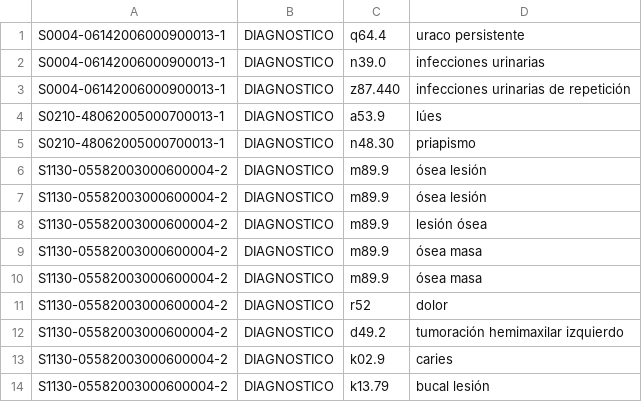
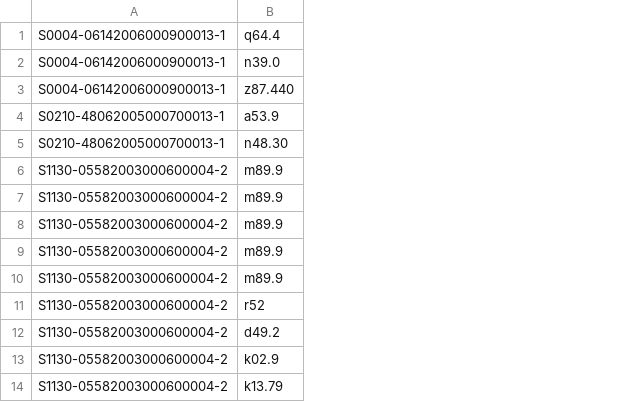
Before and after one commit to TeMU-BSC/codiesp-evaluation-script, a TSV file: gold/toy_data/gs_D.tsv, drawn as a sheet; the diff names each change by its address in the sheet, - before the commit and + after, or states it on an @@ line.

Commit message:
modified sample data; changed codiespD_P_evaluation.py accordingly

```diff
--- a/gold/toy_data/gs_D.tsv
+++ b/gold/toy_data/gs_D.tsv
-column B, rows 1-14: all DIAGNOSTICO
-column D, rows 1-14: uraco persistente | infecciones urinarias | infecciones urinarias de repetición | lúes | priapismo | ósea lesión | ósea lesión | lesión ósea | ósea masa | ósea masa | dolor | tumoración hemimaxilar izquierdo | caries | bucal lesión
```
Also changed, not shown: 5 other files.
